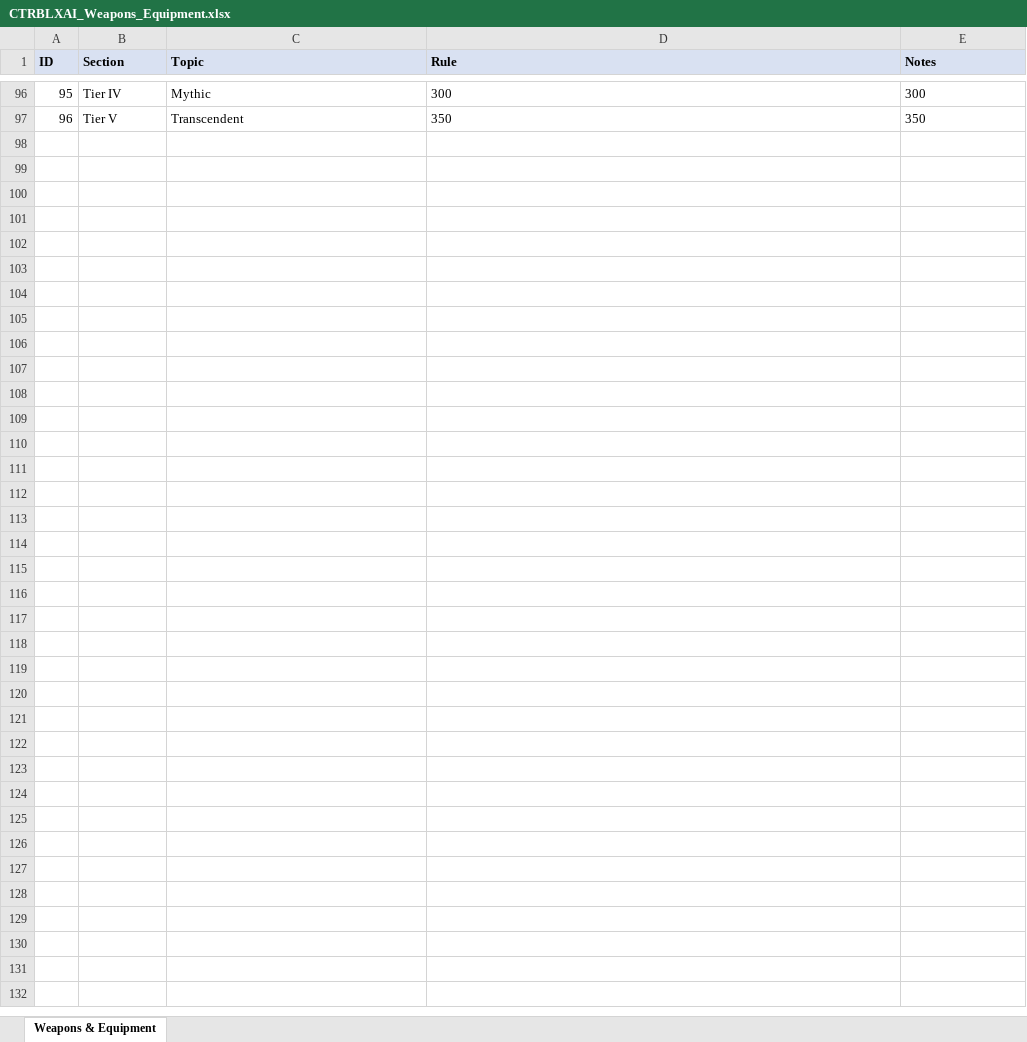
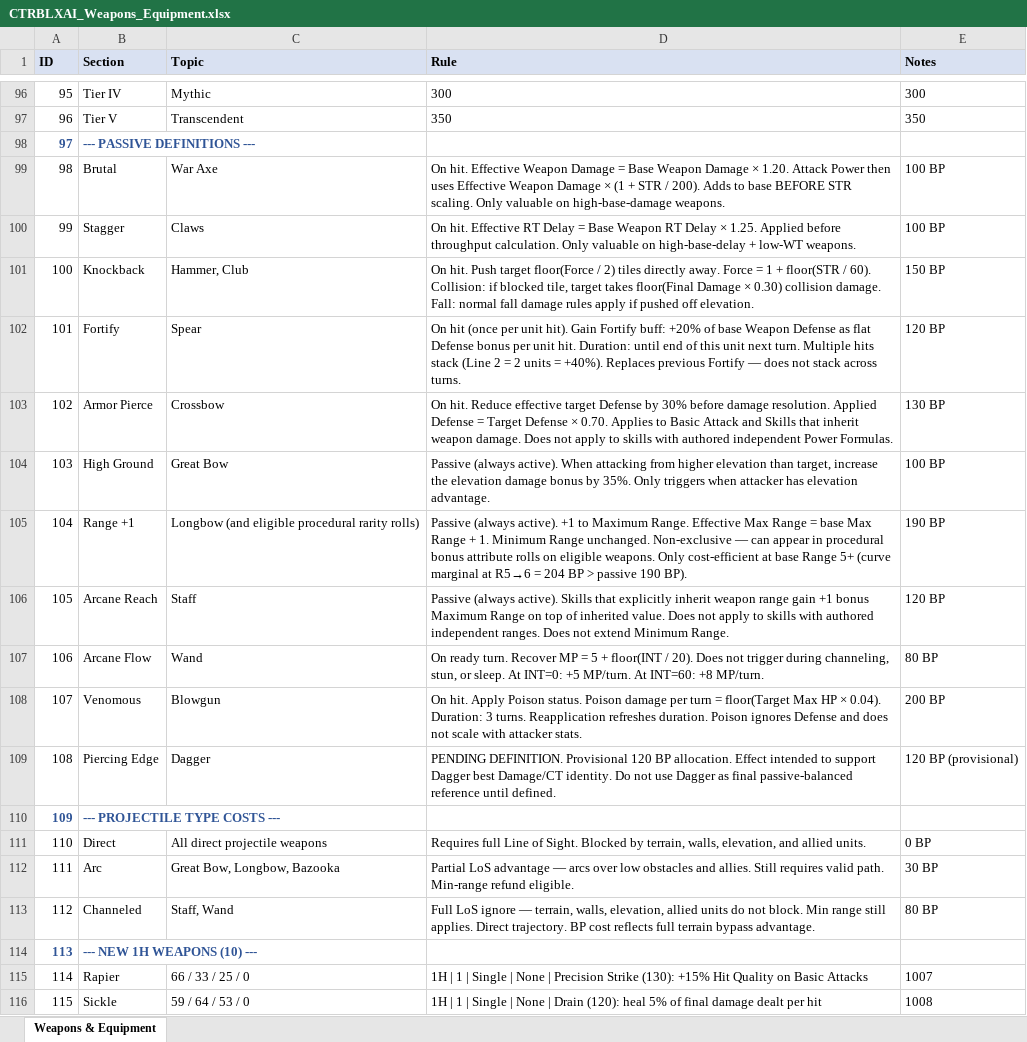
Before and after one commit to elsupremo09/CTRBLXAI, an Excel workbook: docs/CTRBLXAI_Weapons_Equipment.xlsx, sheet Weapons & Equipment, drawn as a sheet; only a part is shown, gaps mark what is left out; values as stored, in another font and other column widths than the file's, no borders; the diff covers the shown part only; the diff names each change by its address in the sheet, - before the commit and + after, or states it on an @@ line.

```diff
--- a/docs/CTRBLXAI_Weapons_Equipment.xlsx (sheet Weapons & Equipment)
+++ b/docs/CTRBLXAI_Weapons_Equipment.xlsx (sheet Weapons & Equipment)
+row 98: 97 | --- PASSIVE DEFINITIONS ---
+row 99: 98 | Brutal | War Axe | On hit. Effective Weapon Damage = Base Weapon Damage × 1.20. Attack Power then uses Effective Weapon Damage × (1 + STR / 200). Adds to base BEFORE STR scaling. Only valuable on high-base-damage weapons. | 100 BP
+row 100: 99 | Stagger | Claws | On hit. Effective RT Delay = Base Weapon RT Delay × 1.25. Applied before throughput calculation. Only valuable on high-base-delay + low-WT weapons. | 100 BP
+row 101: 100 | Knockback | Hammer, Club | On hit. Push target floor(Force / 2) tiles directly away. Force = 1 + floor(STR / 60). Collision: if blocked tile, target takes floor(Final Damage × 0.30) collision damage. Fall: normal fall damage rules apply if pushed off elevation. | 150 BP
+row 102: 101 | Fortify | Spear | On hit (once per unit hit). Gain Fortify buff: +20% of base Weapon Defense as flat Defense bonus per unit hit. Duration: until end of this unit next turn. Multiple hits stack (Line 2 = 2 units = +40%). Replaces previous Fortify — does not stack across turns. | 120 BP
+row 103: 102 | Armor Pierce | Crossbow | On hit. Reduce effective target Defense by 30% before damage resolution. Applied Defense = Target Defense × 0.70. Applies to Basic Attack and Skills that inherit weapon damage. Does not apply to skills with authored independent Power Formulas. | 130 BP
+row 104: 103 | High Ground | Great Bow | Passive (always active). When attacking from higher elevation than target, increase the elevation damage bonus by 35%. Only triggers when attacker has elevation advantage. | 100 BP
+row 105: 104 | Range +1 | Longbow (and eligible procedural rarity rolls) | Passive (always active). +1 to Maximum Range. Effective Max Range = base Max Range + 1. Minimum Range unchanged. Non-exclusive — can appear in procedural bonus attribute rolls on eligible weapons. Only cost-efficient at base Range 5+ (curve marginal at R5→6 = 204 BP > passive 190 BP). | 190 BP
+row 106: 105 | Arcane Reach | Staff | Passive (always active). Skills that explicitly inherit weapon range gain +1 bonus Maximum Range on top of inherited value. Does not apply to skills with authored independent ranges. Does not extend Minimum Range. | 120 BP
+row 107: 106 | Arcane Flow | Wand | On ready turn. Recover MP = 5 + floor(INT / 20). Does not trigger during channeling, stun, or sleep. At INT=0: +5 MP/turn. At INT=60: +8 MP/turn. | 80 BP
+row 108: 107 | Venomous | Blowgun | On hit. Apply Poison status. Poison damage per turn = floor(Target Max HP × 0.04). Duration: 3 turns. Reapplication refreshes duration. Poison ignores Defense and does not scale with attacker stats. | 200 BP
+row 109: 108 | Piercing Edge | Dagger | PENDING DEFINITION. Provisional 120 BP allocation. Effect intended to support Dagger best Damage/CT identity. Do not use Dagger as final passive-balanced reference until defined. | 120 BP (provisional)
+row 110: 109 | --- PROJECTILE TYPE COSTS ---
+row 111: 110 | Direct | All direct projectile weapons | Requires full Line of Sight. Blocked by terrain, walls, elevation, and allied units. | 0 BP
+row 112: 111 | Arc | Great Bow, Longbow, Bazooka | Partial LoS advantage — arcs over low obstacles and allies. Still requires valid path. Min-range refund eligible. | 30 BP
+row 113: 112 | Channeled | Staff, Wand | Full LoS ignore — terrain, walls, elevation, allied units do not block. Min range still applies. Direct trajectory. BP cost reflects full terrain bypass advantage. | 80 BP
+row 114: 113 | --- NEW 1H WEAPONS (10) ---
+row 115: 114 | Rapier | 66 / 33 / 25 / 0 | 1H | 1 | Single | None | Precision Strike (130): +15% Hit Quality on Basic Attacks | 1007
+row 116: 115 | Sickle | 59 / 64 / 53 / 0 | 1H | 1 | Single | None | Drain (120): heal 5% of final damage dealt per hit | 1008
```
Also changed, not shown: 60 added rows, 20 removed rows, 6 edited cells and cell formats elsewhere in this sheet, docs/CTRBLXAI_Development_Roadmap.xlsx, docs/CTRBLXAI_Game_Rules.xlsx, 14 other files.
